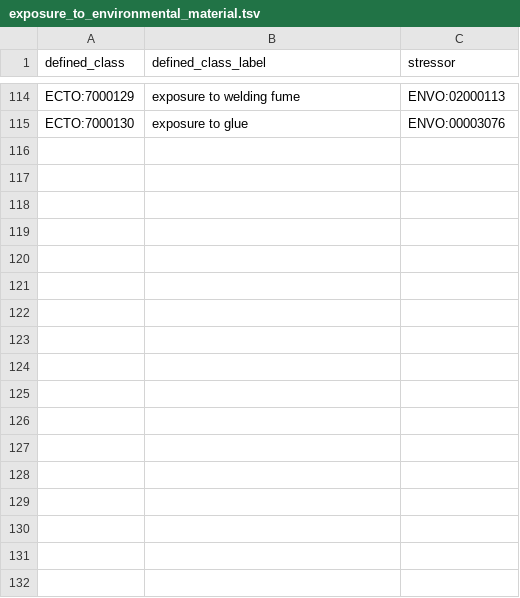
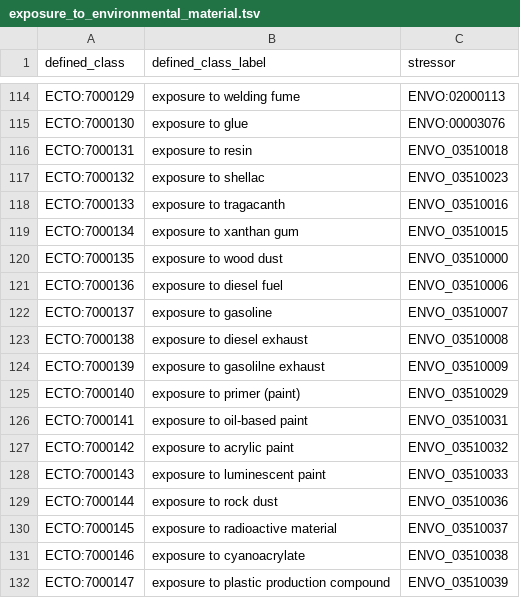
Before and after one commit to EnvironmentOntology/environmental-exposure-ontology, a TSV file: src/patterns/data/default/exposure_to_environmental_material.tsv, drawn as a sheet; only a part is shown, gaps mark what is left out; the diff names each change by its address in the sheet, - before the commit and + after, or states it on an @@ line.

Commit message:
Update exposure_to_environmental_material.tsv

```diff
--- a/src/patterns/data/default/exposure_to_environmental_material.tsv
+++ b/src/patterns/data/default/exposure_to_environmental_material.tsv
+row 116: ECTO:7000131 | exposure to resin | ENVO_03510018
+row 117: ECTO:7000132 | exposure to shellac | ENVO_03510023
+row 118: ECTO:7000133 | exposure to tragacanth | ENVO_03510016
+row 119: ECTO:7000134 | exposure to xanthan gum | ENVO_03510015
+row 120: ECTO:7000135 | exposure to wood dust | ENVO_03510000
+row 121: ECTO:7000136 | exposure to diesel fuel | ENVO_03510006
+row 122: ECTO:7000137 | exposure to gasoline | ENVO_03510007
+row 123: ECTO:7000138 | exposure to diesel exhaust | ENVO_03510008
+row 124: ECTO:7000139 | exposure to gasolilne exhaust | ENVO_03510009
+row 125: ECTO:7000140 | exposure to primer (paint) | ENVO_03510029
+row 126: ECTO:7000141 | exposure to oil-based paint | ENVO_03510031
+row 127: ECTO:7000142 | exposure to acrylic paint | ENVO_03510032
+row 128: ECTO:7000143 | exposure to luminescent paint | ENVO_03510033
+row 129: ECTO:7000144 | exposure to rock dust | ENVO_03510036
+row 130: ECTO:7000145 | exposure to radioactive material | ENVO_03510037
+row 131: ECTO:7000146 | exposure to cyanoacrylate | ENVO_03510038
+row 132: ECTO:7000147 | exposure to plastic production compound | ENVO_03510039
```
